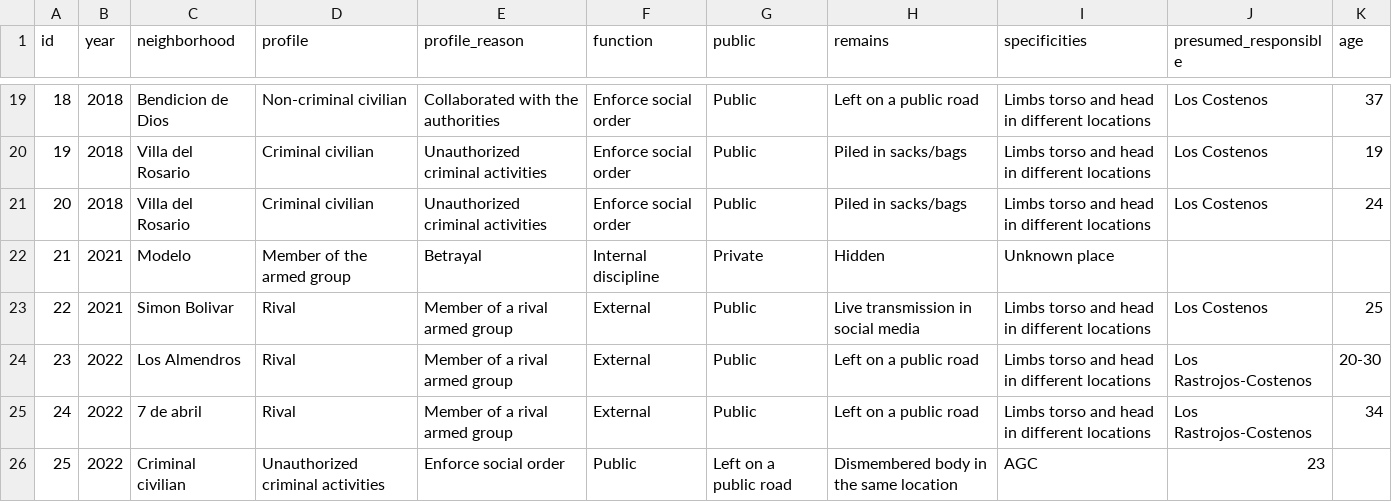
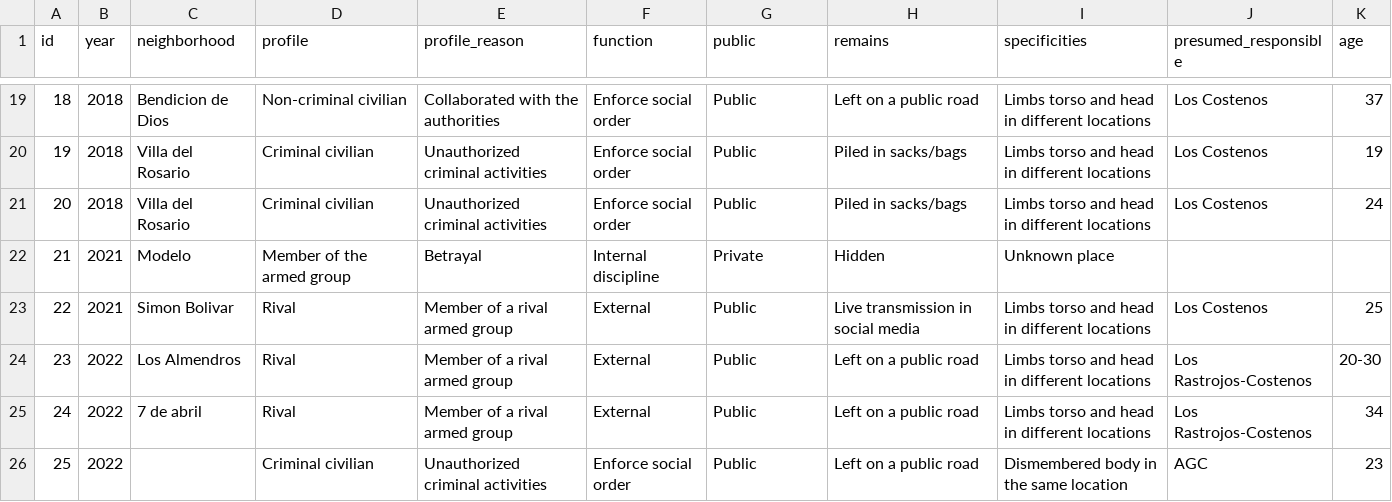
Before and after one commit to reynellbadillo/dismemberments_JLAS, a CSV file: Dismemberments_Barranquilla.csv, drawn as a sheet; only a part is shown, gaps mark what is left out.

Commit message:
Correcting mistake in last observation

```diff
--- a/Dismemberments_Barranquilla.csv
+++ b/Dismemberments_Barranquilla.csv
@@ -25,2 +25,2 @@ id,year,neighborhood,profile,profile_reason,function,public,remains,specificitie
 24,2022,7 de abril,Rival,Member of a rival armed group,External,Public,Left on a public road,Limbs torso and head in different locations,Los Rastrojos-Costenos,34
-25,2022,Criminal civilian,Unauthorized criminal activities,Enforce social order,Public,Left on a public road,Dismembered body in the same location,AGC,23,
+25,2022, , Criminal civilian,Unauthorized criminal activities,Enforce social order,Public,Left on a public road,Dismembered body in the same location,AGC,23,
```
